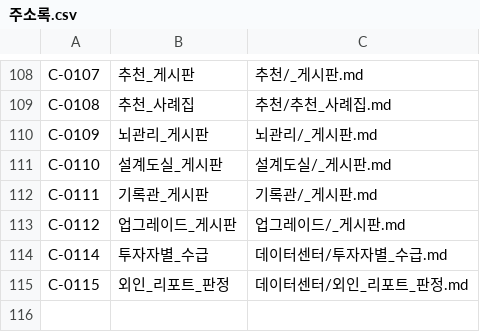
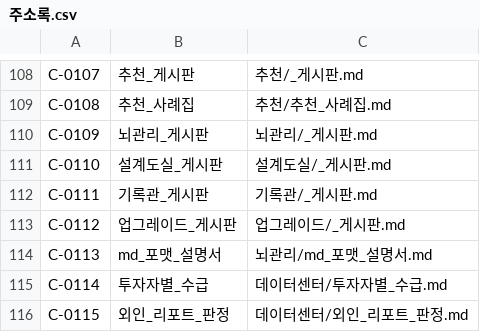
Before and after one commit to frel7022-png/orchestra, a CSV file: 뇌_초안/뇌관리/주소록.csv, drawn as a sheet; only a part is shown, gaps mark what is left out; the diff names each change by its address in the sheet, - before the commit and + after, or states it on an @@ line.

```diff
--- a/뇌_초안/뇌관리/주소록.csv
+++ b/뇌_초안/뇌관리/주소록.csv
+row 114: C-0113 | md_포맷_설명서 | 뇌관리/md_포맷_설명서.md
```
Also changed, not shown: 4 other files.
